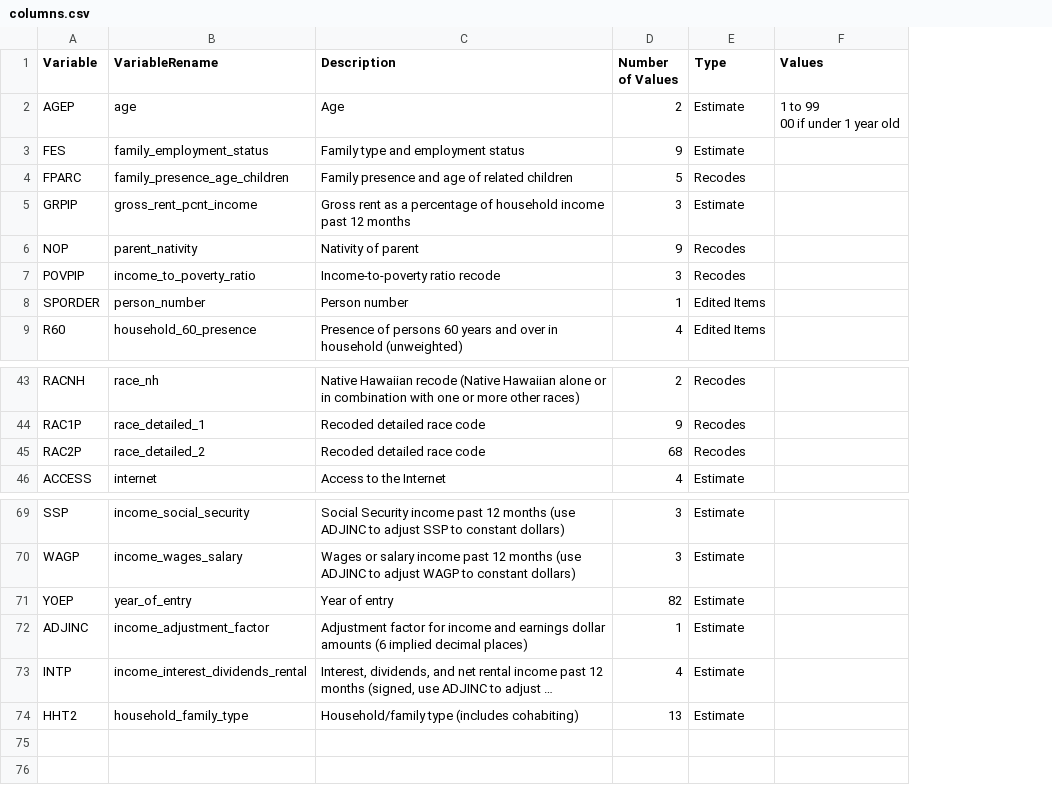
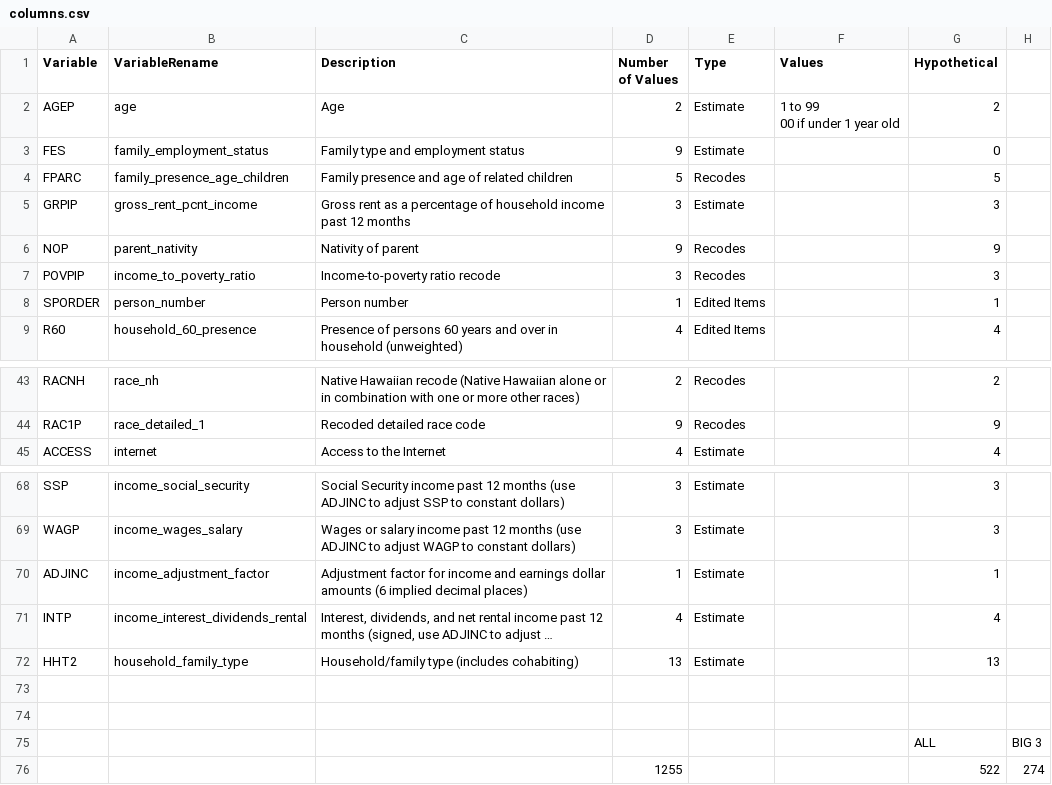
Before and after one commit to margaeor/mlopt-equal-opportunity, a CSV file: data/metadata/columns.csv, drawn as a sheet; only a part is shown, gaps mark what is left out; long unchanged cells end in …; removed rows and columns are numbered as before the commit, all else as after; the diff names each change by its address in the sheet, - before the commit and + after, or states it on an @@ line.

Commit message:
Minor changes to metadata, jupyter

```diff
--- a/data/metadata/columns.csv
+++ b/data/metadata/columns.csv
+column G (Hypothetical), rows 2-9: 2 | 0 | 5 | 3 | 9 | 3 | 1 | 4; rows 43-45: 2 | 9 | 4; rows 68-72: 3 | 3 | 1 | 4 | 13
+column H, empty
-row 45: RAC2P | race_detailed_2 | Recoded detailed race code | 68 | Recodes
-row 71: YOEP | year_of_entry | Year of entry | 82 | Estimate
+row 73: (empty)
+row 74: (empty)
+row 75:  |  |  |  |  |  | ALL | BIG 3
+row 76:  |  |  | 1255 |  |  | 522 | 274
```
Also changed, not shown: 4 other files.
